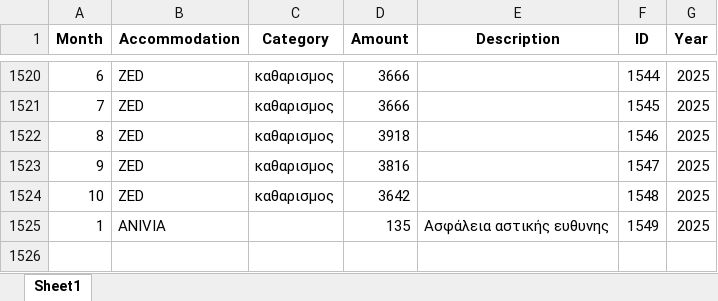
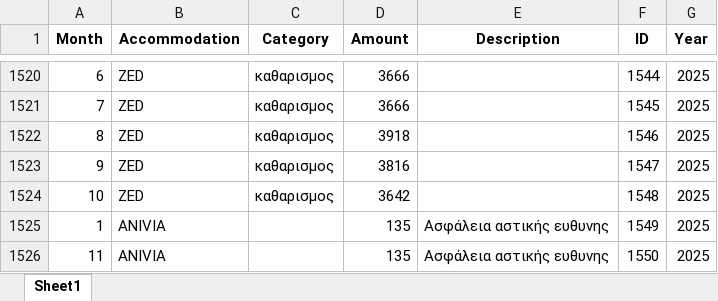
Before and after one commit to tasoszaf/AIRSTAY, an Excel workbook: expenses.xlsx, sheet Sheet1, drawn as a sheet; only a part is shown, gaps mark what is left out; values as stored, in another font and other column widths than the file's, no borders; the diff names each change by its address in the sheet, - before the commit and + after, or states it on an @@ line.

Commit message:
Update expenses.xlsx from Streamlit (2025-12-04)

```diff
--- a/expenses.xlsx (sheet Sheet1)
+++ b/expenses.xlsx (sheet Sheet1)
+row 1526: 11 | ANIVIA |  | 135 | Ασφάλεια αστικής ευθυνης | 1550 | 2025
```
